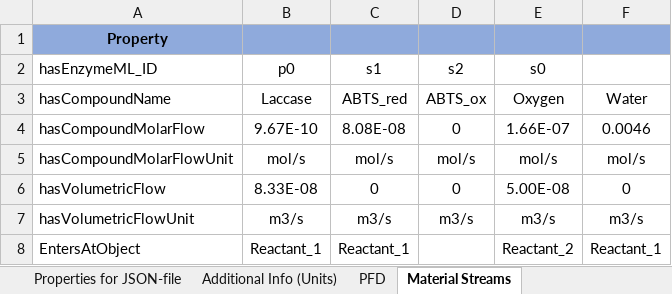
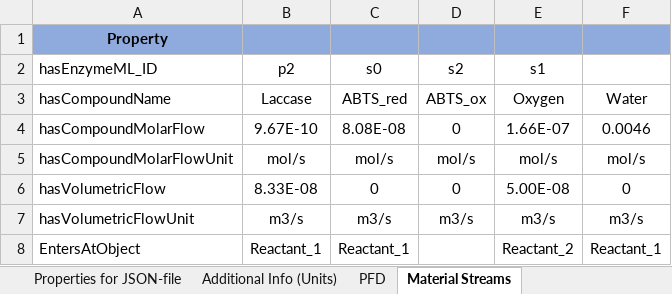
Before and after one commit to TUDoAD/Abschlussarbeiten_Behr, an Excel workbook: Abbaspour/ELNs/New-ELN_Kinetik_1.xlsx, sheet Material Streams, drawn as a sheet; values as stored, in another font and other column widths than the file's, no borders; the diff names each change by its address in the sheet, - before the commit and + after, or states it on an @@ line.

Commit message:
Update New-ELN_Kinetik_1.xlsx

```diff
--- a/Abbaspour/ELNs/New-ELN_Kinetik_1.xlsx (sheet Material Streams)
+++ b/Abbaspour/ELNs/New-ELN_Kinetik_1.xlsx (sheet Material Streams)
-B2: p0
+B2: p2
-C2: s1
+C2: s0
-E2: s0
+E2: s1
```
Also changed, not shown: sheet Substances and Reactions.
